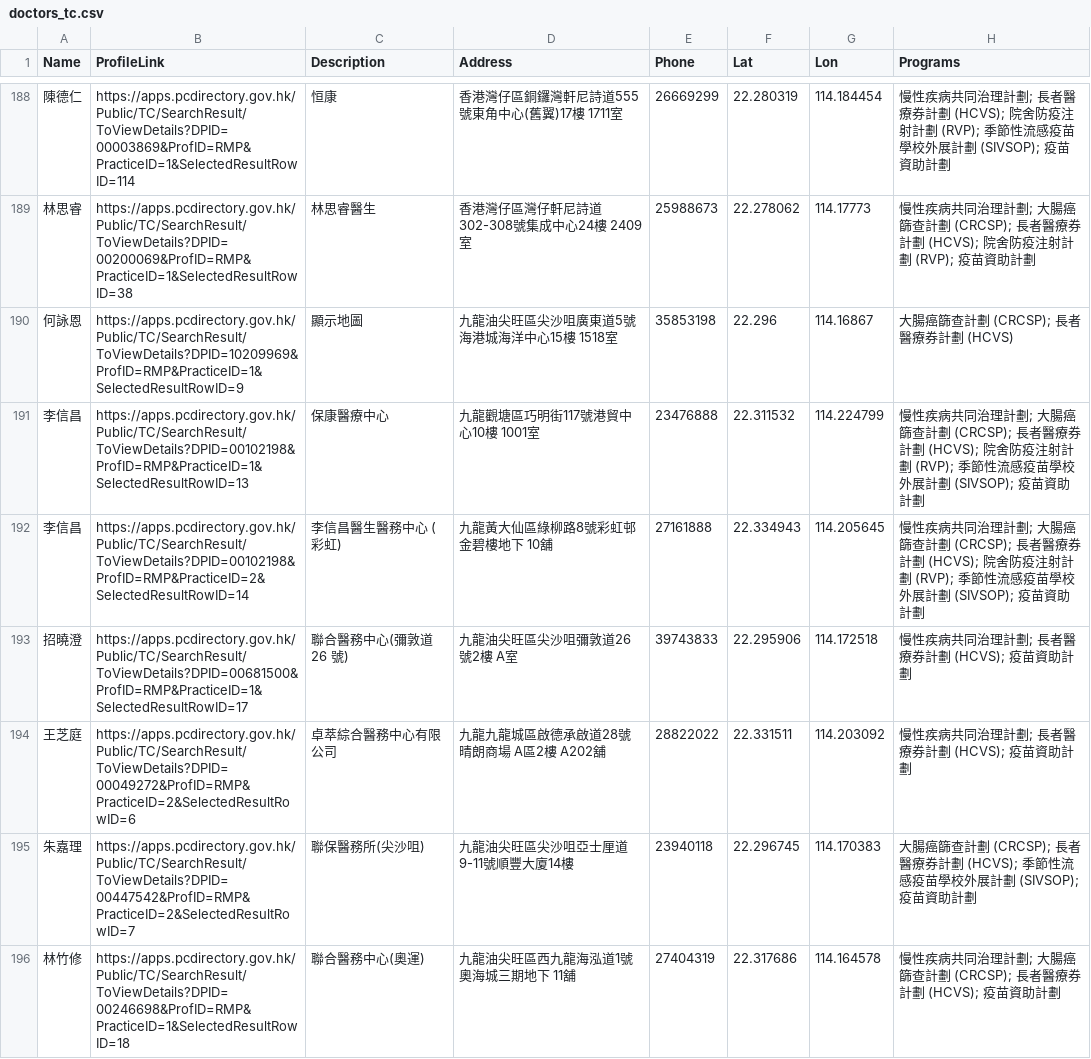
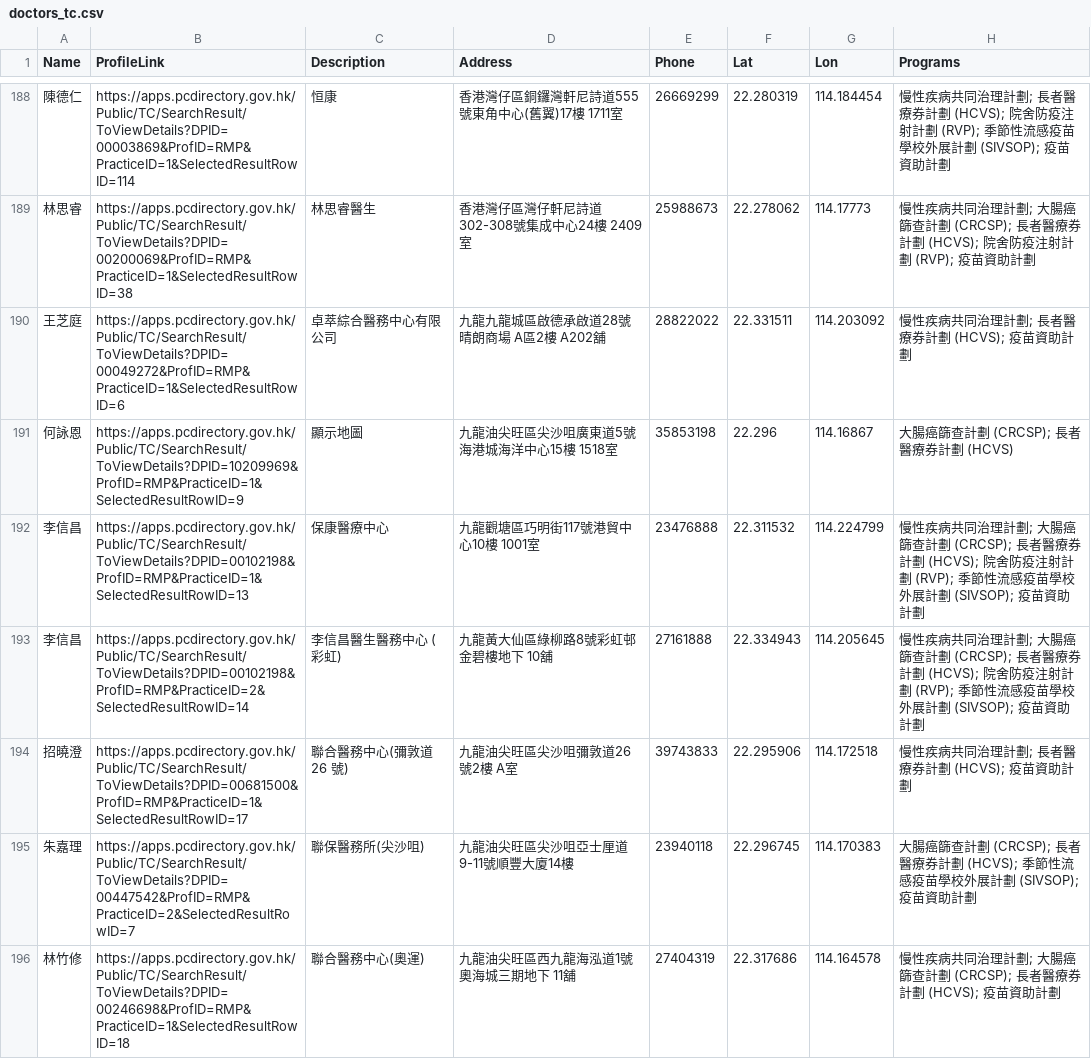
Before and after one commit to support-taipo/support-taipo.github.io, a CSV file: doctors_tc.csv, drawn as a sheet; only a part is shown, gaps mark what is left out.

```diff
--- a/doctors_tc.csv
+++ b/doctors_tc.csv
@@ -189,2 +189,3 @@ Name,ProfileLink,Description,Address,Phone,Lat,Lon,Programs
 林思睿,https://apps.pcdirectory.gov.hk/Public/TC/SearchResult/ToViewDetails?DPID=00200069&ProfID=RMP&PracticeID=1&SelectedResultRowID=38,林思睿醫生,香港灣仔區灣仔軒尼詩道302-308號集成中心24樓 2409室,25988673,22.278062,114.17773,慢性疾病共同治理計劃; 大腸癌篩查計劃 (CRCSP); 長者醫療券計劃 (HCVS); 院舍防疫注射計劃 (RVP); 疫苗資助計劃
+王芝庭,https://apps.pcdirectory.gov.hk/Public/TC/SearchResult/ToViewDetails?DPID=00049272&ProfID=RMP&PracticeID=1&SelectedResultRowID=6,卓萃綜合醫務中心有限公司,九龍九龍城區啟德承啟道28號晴朗商場 A區2樓 A202舖,28822022,22.331511,114.203092,慢性疾病共同治理計劃; 長者醫療券計劃 (HCVS); 疫苗資助計劃
 何詠恩,https://apps.pcdirectory.gov.hk/Public/TC/SearchResult/ToViewDetails?DPID=10209969&ProfID=RMP&PracticeID=1&SelectedResultRowID=9,顯示地圖,九龍油尖旺區尖沙咀廣東道5號海港城海洋中心15樓 1518室,35853198,22.296,114.16867,大腸癌篩查計劃 (CRCSP); 長者醫療券計劃 (HCVS)
@@ -193,3 +194,2 @@ Name,ProfileLink,Description,Address,Phone,Lat,Lon,Programs
 招曉澄,https://apps.pcdirectory.gov.hk/Public/TC/SearchResult/ToViewDetails?DPID=00681500&ProfID=RMP&PracticeID=1&SelectedResultRowID=17,聯合醫務中心(彌敦道 26 號),九龍油尖旺區尖沙咀彌敦道26號2樓 A室,39743833,22.295906,114.172518,慢性疾病共同治理計劃; 長者醫療券計劃 (HCVS); 疫苗資助計劃
-王芝庭,https://apps.pcdirectory.gov.hk/Public/TC/SearchResult/ToViewDetails?DPID=00049272&ProfID=RMP&PracticeID=2&SelectedResultRowID=6,卓萃綜合醫務中心有限公司,九龍九龍城區啟德承啟道28號晴朗商場 A區2樓 A202舖,28822022,22.331511,114.203092,慢性疾病共同治理計劃; 長者醫療券計劃 (HCVS); 疫苗資助計劃
 朱嘉理,https://apps.pcdirectory.gov.hk/Public/TC/SearchResult/ToViewDetails?DPID=00447542&ProfID=RMP&PracticeID=2&SelectedResultRowID=7,聯保醫務所(尖沙咀),九龍油尖旺區尖沙咀亞士厘道9-11號順豐大廈14樓,23940118,22.296745,114.170383,大腸癌篩查計劃 (CRCSP); 長者醫療券計劃 (HCVS); 季節性流感疫苗學校外展計劃 (SIVSOP); 疫苗資助計劃
```
